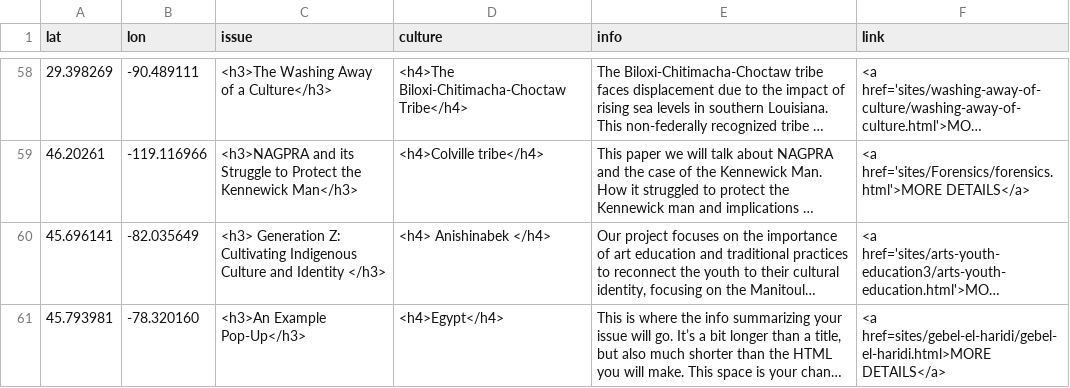
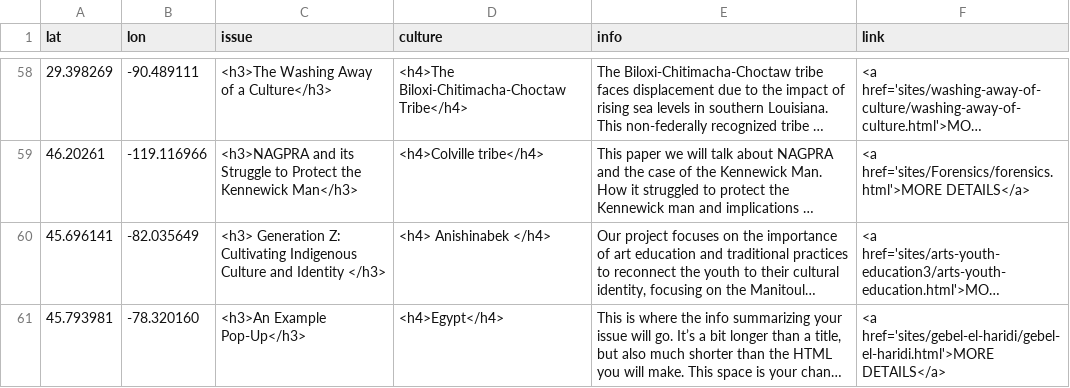
Before and after one commit to msu-anthropology/indian-country, a CSV file: sites-popup.csv, drawn as a sheet; only a part is shown, gaps mark what is left out; long unchanged cells end in …; the diff names each change by its address in the sheet, - before the commit and + after, or states it on an @@ line.

Commit message:
Update sites-popup.csv
Example point worked without single quotes, testing with them.

```diff
--- a/sites-popup.csv
+++ b/sites-popup.csv
-F61 (link): <a href=sites/gebel-el-haridi/gebel-el-haridi.html>MORE DETAILS</a>
+F61 (link): <a href='sites/gebel-el-haridi/gebel-el-haridi.html'>MORE DETAILS</a>
```
